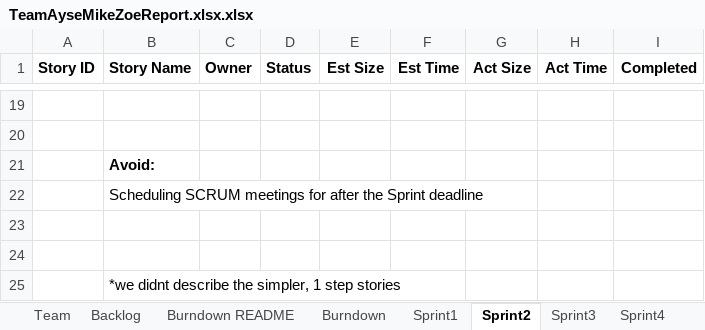
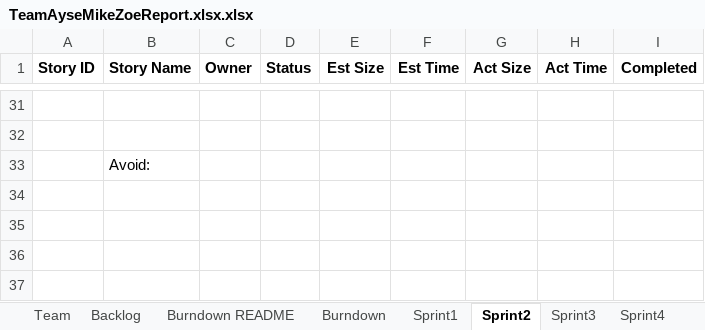
Before and after one commit to aakin03/SSW555-2017Summer, an Excel workbook: TeamAyseMikeZoeReport.xlsx.xlsx, sheet Sprint2, drawn as a sheet; only a part is shown, gaps mark what is left out; values as stored, in another font and other column widths than the file's, no borders; charts and pictures not drawn; removed rows and columns are numbered as before the commit, all else as after; the diff covers the shown part only; the diff names each change by its address in the sheet, - before the commit and + after, or states it on an @@ line.

```diff
--- a/TeamAyseMikeZoeReport.xlsx.xlsx (sheet Sprint2)
+++ b/TeamAyseMikeZoeReport.xlsx.xlsx (sheet Sprint2)
-B33 bold: on
+B33 bold: off
-row 22:  | Scheduling SCRUM meetings for after the Sprint deadline
-row 23: (empty)
-row 24: (empty)
-row 25:  | *we didnt describe the simpler, 1 step stories
```
Also changed, not shown: 12 added rows, 1 edited cell and cell formats elsewhere in this sheet, sheet Burndown, charts or pictures, 3 other files.
